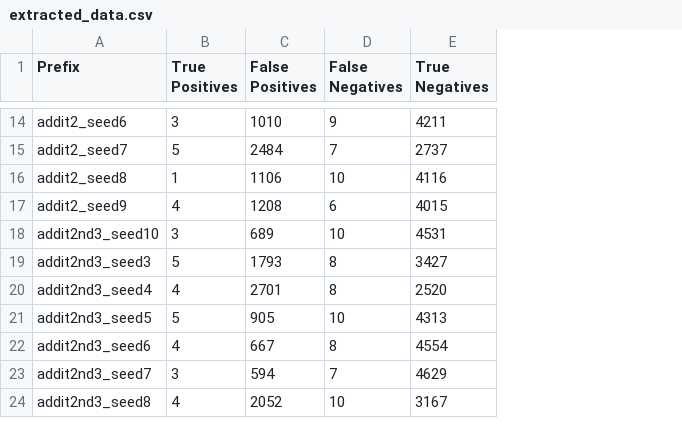
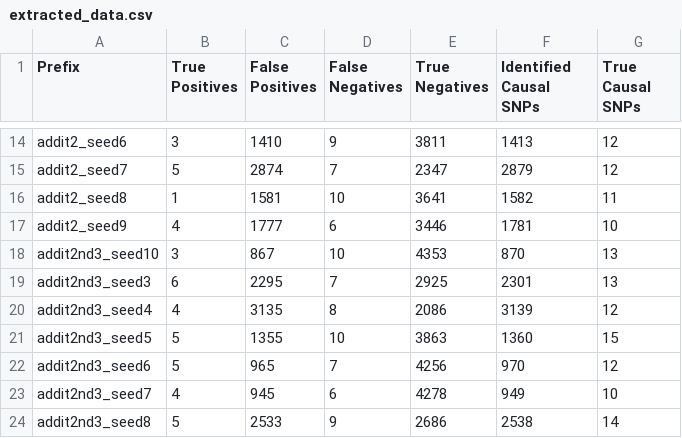
Before and after one commit to ktrnch/thesis-2026-Kateryna-Chaharna, a CSV file: results/extracted_data.csv, drawn as a sheet; only a part is shown, gaps mark what is left out; the diff covers the shown part only; the diff names each change by its address in the sheet, - before the commit and + after, or states it on an @@ line.

```diff
--- a/results/extracted_data.csv
+++ b/results/extracted_data.csv
+column F (Identified Causal SNPs), rows 14-24: 1413 | 2879 | 1582 | 1781 | 870 | 2301 | 3139 | 1360 | 970 | 949 | 2538
+column G (True Causal SNPs), rows 14-24: 12 | 12 | 11 | 10 | 13 | 13 | 12 | 15 | 12 | 10 | 14
-C14 (False Positives): 1010
+C14 (False Positives): 1410
-E14 (True Negatives): 4211
+E14 (True Negatives): 3811
-C15 (False Positives): 2484
+C15 (False Positives): 2874
-E15 (True Negatives): 2737
+E15 (True Negatives): 2347
-C16 (False Positives): 1106
+C16 (False Positives): 1581
-E16 (True Negatives): 4116
+E16 (True Negatives): 3641
-C17 (False Positives): 1208
+C17 (False Positives): 1777
-E17 (True Negatives): 4015
+E17 (True Negatives): 3446
-C18 (False Positives): 689
+C18 (False Positives): 867
-E18 (True Negatives): 4531
+E18 (True Negatives): 4353
-B19 (True Positives): 5
+B19 (True Positives): 6
-C19 (False Positives): 1793
+C19 (False Positives): 2295
-D19 (False Negatives): 8
+D19 (False Negatives): 7
-E19 (True Negatives): 3427
+E19 (True Negatives): 2925
-C20 (False Positives): 2701
+C20 (False Positives): 3135
-E20 (True Negatives): 2520
+E20 (True Negatives): 2086
-C21 (False Positives): 905
+C21 (False Positives): 1355
-E21 (True Negatives): 4313
+E21 (True Negatives): 3863
-B22 (True Positives): 4
+B22 (True Positives): 5
-C22 (False Positives): 667
+C22 (False Positives): 965
-D22 (False Negatives): 8
+D22 (False Negatives): 7
-E22 (True Negatives): 4554
+E22 (True Negatives): 4256
-B23 (True Positives): 3
+B23 (True Positives): 4
-C23 (False Positives): 594
+C23 (False Positives): 945
-D23 (False Negatives): 7
+D23 (False Negatives): 6
-E23 (True Negatives): 4629
+E23 (True Negatives): 4278
-B24 (True Positives): 4
+B24 (True Positives): 5
-C24 (False Positives): 2052
+C24 (False Positives): 2533
-D24 (False Negatives): 10
+D24 (False Negatives): 9
-E24 (True Negatives): 3167
+E24 (True Negatives): 2686
```
Also changed, not shown: 128 edited cells elsewhere in this file, 9 other files.
